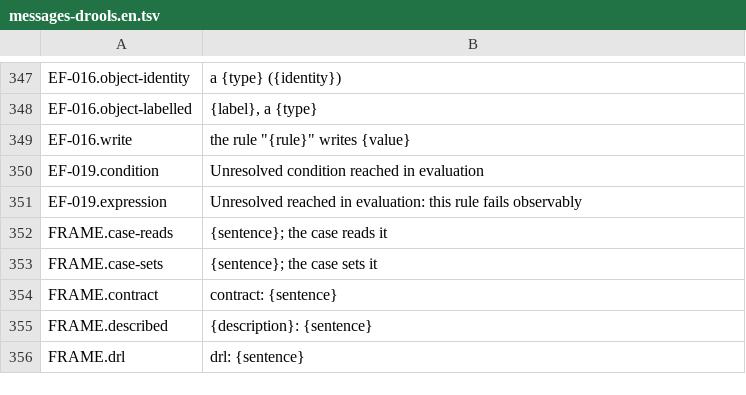
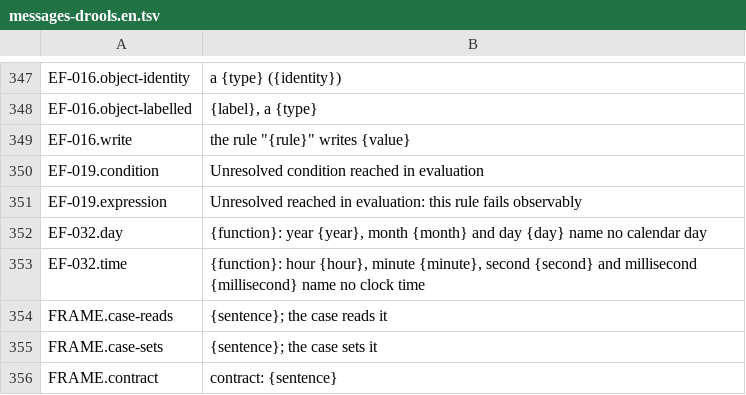
Before and after one commit to uchar-dev/uchar, a TSV file: backends/drools/src/main/resources/dev/uchar/regelspraak/message/messages-drools.en.tsv, drawn as a sheet; only a part is shown, gaps mark what is left out; the shorter side is filled out with more unchanged rows.

Commit message:
EF-032 en EF-007 voor de datumconstructie in ref, clingo en Drools
Een datum of kloktijd die niet bestaat is nu de foutsoort EF-032, met
de delen als parameters, in alle drie de executors; de Drools-runtime
toetst de delen zelf in plaats van java.time te laten gooien. Een
datum-tijd buiten het millisecondebereik is EF-007, ook in Drools,
dat er eerst een tijdstip voor gaf. clingo weigert die jaren eerder
met zijn eigen limietcode CLINGO-029, die de divergentielijst van
gate 8 noemt. Twee rode gevallen; ch. 3.8 noemde de ondergrens van
het bereik een dag te laat.

```diff
--- a/backends/drools/src/main/resources/dev/uchar/regelspraak/message/messages-drools.en.tsv
+++ b/backends/drools/src/main/resources/dev/uchar/regelspraak/message/messages-drools.en.tsv
@@ -351,2 +351,4 @@ EF-019.condition	Unresolved condition reached in evaluation
 EF-019.expression	Unresolved reached in evaluation: this rule fails observably
+EF-032.day	{function}: year {year}, month {month} and day {day} name no calendar day
+EF-032.time	{function}: hour {hour}, minute {minute}, second {second} and millisecond {millisecond} name no clock time
 FRAME.case-reads	{sentence}; the case reads it
```
Also changed, not shown: backends/clingo/codes.tsv, backends/drools/src/main/resources/dev/uchar/regelspraak/message/messages-drools.nl.tsv, 22 other files.
